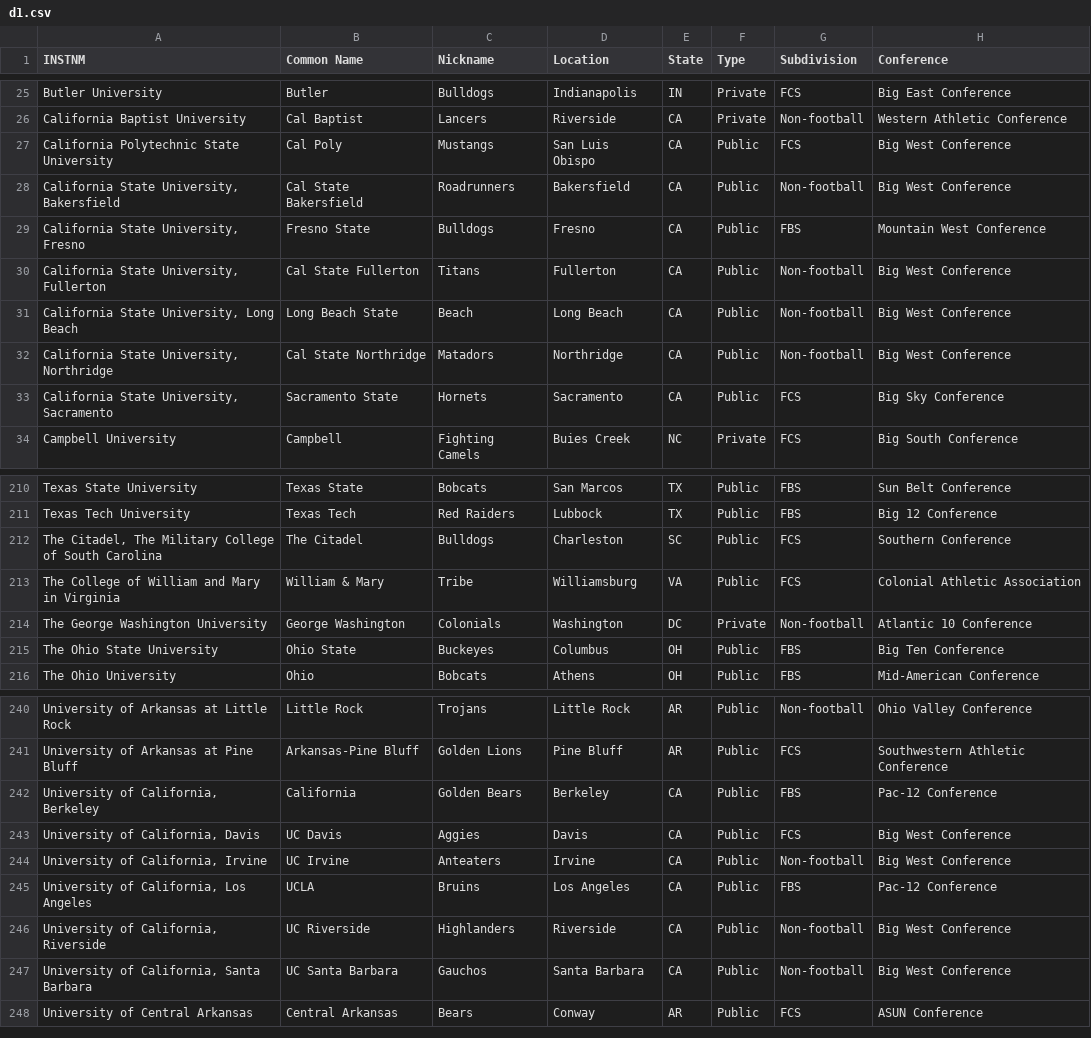
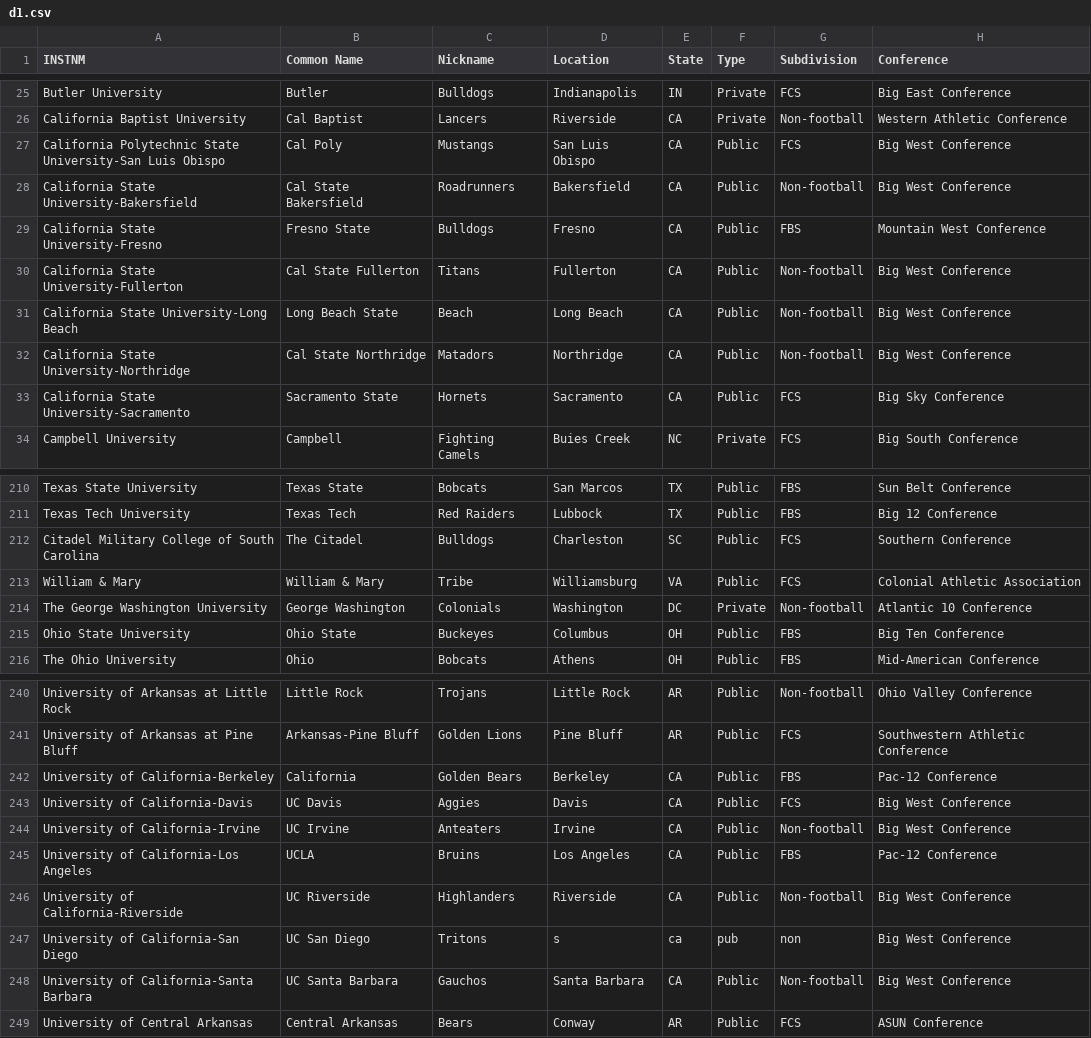
Before and after one commit to clarkohw/collegedle, a CSV file: src/data/d1.csv, drawn as a sheet; only a part is shown, gaps mark what is left out; the diff covers the shown part only.

```diff
--- a/src/data/d1.csv
+++ b/src/data/d1.csv
@@ -26,9 +26,9 @@ Butler University,Butler,Bulldogs,Indianapolis,IN,Private,FCS,Big East Conferenc
 California Baptist University,Cal Baptist,Lancers,Riverside,CA,Private,Non-football,Western Athletic Conference
-California Polytechnic State University,Cal Poly,Mustangs,San Luis Obispo,CA,Public,FCS,Big West Conference
-"California State University, Bakersfield",Cal State Bakersfield,Roadrunners,Bakersfield,CA,Public,Non-football,Big West Conference
-"California State University, Fresno",Fresno State,Bulldogs,Fresno,CA,Public,FBS,Mountain West Conference
-"California State University, Fullerton",Cal State Fullerton,Titans,Fullerton,CA,Public,Non-football,Big West Conference
-"California State University, Long Beach",Long Beach State,Beach,Long Beach,CA,Public,Non-football,Big West Conference
-"California State University, Northridge",Cal State Northridge,Matadors,Northridge,CA,Public,Non-football,Big West Conference
-"California State University, Sacramento",Sacramento State,Hornets,Sacramento,CA,Public,FCS,Big Sky Conference
+California Polytechnic State University-San Luis Obispo,Cal Poly,Mustangs,San Luis Obispo,CA,Public,FCS,Big West Conference
+"California State University-Bakersfield",Cal State Bakersfield,Roadrunners,Bakersfield,CA,Public,Non-football,Big West Conference
+"California State University-Fresno",Fresno State,Bulldogs,Fresno,CA,Public,FBS,Mountain West Conference
+"California State University-Fullerton",Cal State Fullerton,Titans,Fullerton,CA,Public,Non-football,Big West Conference
+"California State University-Long Beach",Long Beach State,Beach,Long Beach,CA,Public,Non-football,Big West Conference
+"California State University-Northridge",Cal State Northridge,Matadors,Northridge,CA,Public,Non-football,Big West Conference
+"California State University-Sacramento",Sacramento State,Hornets,Sacramento,CA,Public,FCS,Big Sky Conference
 Campbell University,Campbell,Fighting Camels,Buies Creek,NC,Private,FCS,Big South Conference
@@ -211,6 +211,6 @@ Texas State University,Texas State,Bobcats,San Marcos,TX,Public,FBS,Sun Belt Con
 Texas Tech University,Texas Tech,Red Raiders,Lubbock,TX,Public,FBS,Big 12 Conference
-"The Citadel, The Military College of South Carolina",The Citadel,Bulldogs,Charleston,SC,Public,FCS,Southern Conference
-The College of William and Mary in Virginia,William & Mary,Tribe,Williamsburg,VA,Public,FCS,Colonial Athletic Association
+"Citadel Military College of South Carolina",The Citadel,Bulldogs,Charleston,SC,Public,FCS,Southern Conference
+William & Mary,William & Mary,Tribe,Williamsburg,VA,Public,FCS,Colonial Athletic Association
 The George Washington University,George Washington,Colonials,Washington,DC,Private,Non-football,Atlantic 10 Conference
-The Ohio State University,Ohio State,Buckeyes,Columbus,OH,Public,FBS,Big Ten Conference
+Ohio State University,Ohio State,Buckeyes,Columbus,OH,Public,FBS,Big Ten Conference
 The Ohio University,Ohio,Bobcats,Athens,OH,Public,FBS,Mid-American Conference
@@ -241,8 +241,9 @@ University of Arkansas at Little Rock,Little Rock,Trojans,Little Rock,AR,Public,
 University of Arkansas at Pine Bluff,Arkansas-Pine Bluff,Golden Lions,Pine Bluff,AR,Public,FCS,Southwestern Athletic Conference
-"University of California, Berkeley",California,Golden Bears,Berkeley,CA,Public,FBS,Pac-12 Conference
-"University of California, Davis",UC Davis,Aggies,Davis,CA,Public,FCS,Big West Conference
-"University of California, Irvine",UC Irvine,Anteaters,Irvine,CA,Public,Non-football,Big West Conference
-"University of California, Los Angeles",UCLA,Bruins,Los Angeles,CA,Public,FBS,Pac-12 Conference
-"University of California, Riverside",UC Riverside,Highlanders,Riverside,CA,Public,Non-football,Big West Conference
-"University of California, Santa Barbara",UC Santa Barbara,Gauchos,Santa Barbara,CA,Public,Non-football,Big West Conference
+"University of California-Berkeley",California,Golden Bears,Berkeley,CA,Public,FBS,Pac-12 Conference
+"University of California-Davis",UC Davis,Aggies,Davis,CA,Public,FCS,Big West Conference
+"University of California-Irvine",UC Irvine,Anteaters,Irvine,CA,Public,Non-football,Big West Conference
+"University of California-Los Angeles",UCLA,Bruins,Los Angeles,CA,Public,FBS,Pac-12 Conference
+"University of California-Riverside",UC Riverside,Highlanders,Riverside,CA,Public,Non-football,Big West Conference
+University of California-San Diego,UC San Diego,Tritons,s,ca,pub,non,Big West Conference
+"University of California-Santa Barbara",UC Santa Barbara,Gauchos,Santa Barbara,CA,Public,Non-football,Big West Conference
 University of Central Arkansas,Central Arkansas,Bears,Conway,AR,Public,FCS,ASUN Conference
```
Also changed, not shown: 17 edited cells elsewhere in this file, src/data/d2.csv, src/data/d3.csv, 3 other files.
